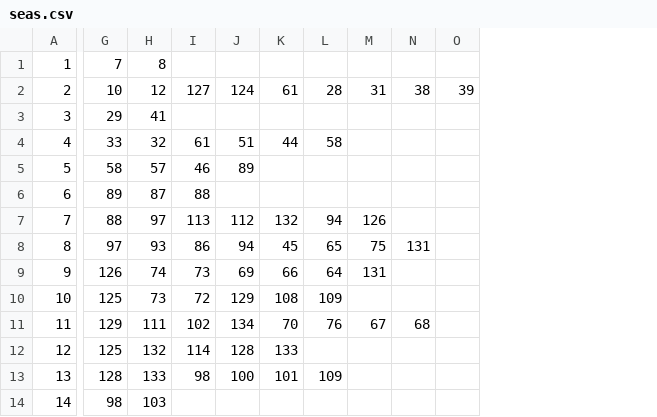
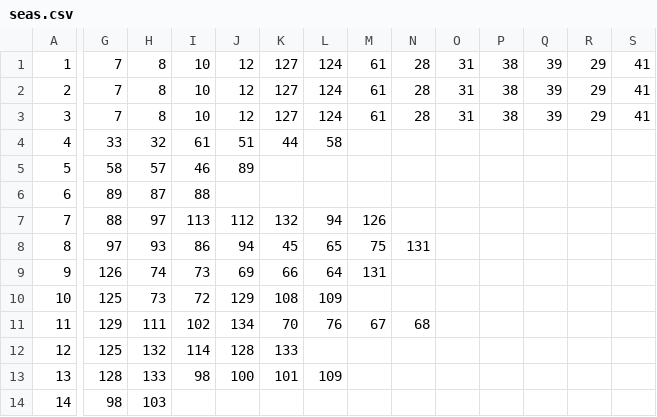
Before and after one commit to lucioleKi/HereIStandUnity, a CSV file: Assets/Input/seas.csv, drawn as a sheet; only a part is shown, gaps mark what is left out; addresses are those after the commit; the diff names each change by its address in the sheet, - before the commit and + after, or states it on an @@ line.

```diff
--- a/Assets/Input/seas.csv
+++ b/Assets/Input/seas.csv
+column O, rows 1-3: all 31
+column P, rows 1-3: all 38
+column R, rows 1-3: all 29
+column S, rows 1-3: all 41
-I1: (empty)
+I1: 10
-J1: (empty)
+J1: 12
-K1: (empty)
+K1: 127
-L1: (empty)
+L1: 124
-M1: (empty)
+M1: 61
-N1: (empty)
+N1: 28
-Q1: (empty)
+Q1: 39
-G2: 10
+G2: 7
-H2: 12
+H2: 8
-I2: 127
+I2: 10
-J2: 124
+J2: 12
-K2: 61
+K2: 127
-L2: 28
+L2: 124
-M2: 31
+M2: 61
-N2: 38
+N2: 28
-G3: 29
+G3: 7
-H3: 41
+H3: 8
-I3: (empty)
+I3: 10
-J3: (empty)
+J3: 12
-K3: (empty)
+K3: 127
-L3: (empty)
+L3: 124
-M3: (empty)
+M3: 61
-N3: (empty)
+N3: 28
-Q3: (empty)
+Q3: 39
```
Also changed, not shown: 53 other files.
